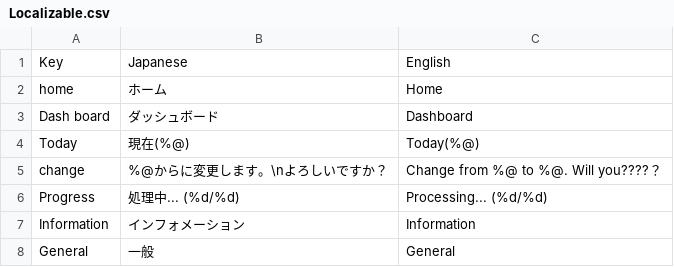
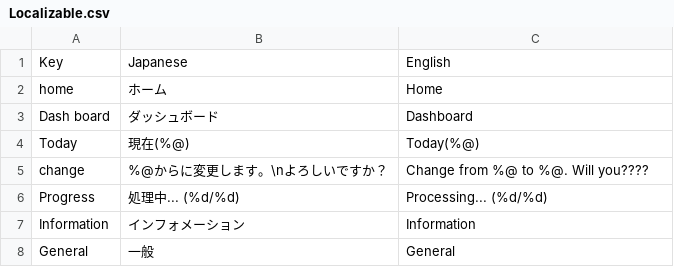
Before and after one commit to runlucky/ActionsPlayground, a CSV file: ActionsPlayground/Localizable/Localizable.csv, drawn as a sheet.

```diff
--- a/ActionsPlayground/Localizable/Localizable.csv
+++ b/ActionsPlayground/Localizable/Localizable.csv
@@ -4,3 +4,3 @@ Dash board,ダッシュボード,Dashboard
 Today,現在(%@),Today(%@)
-change,%@からに変更します。\nよろしいですか？,Change from %@ to %@. Will you????？
+change,%@からに変更します。\nよろしいですか？,Change from %@ to %@. Will you????
 Progress,処理中... (%d/%d),Processing... (%d/%d)
```
